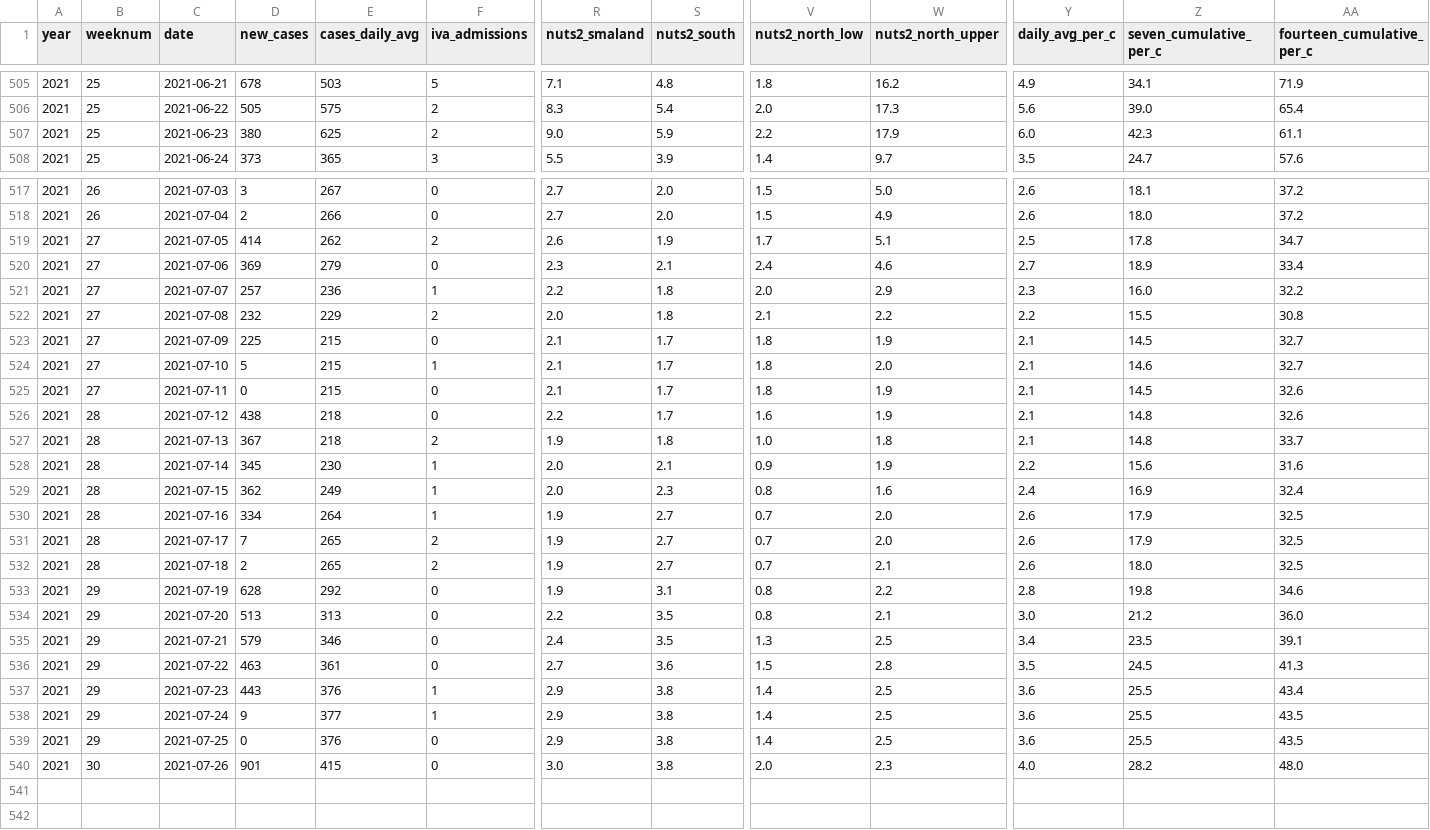
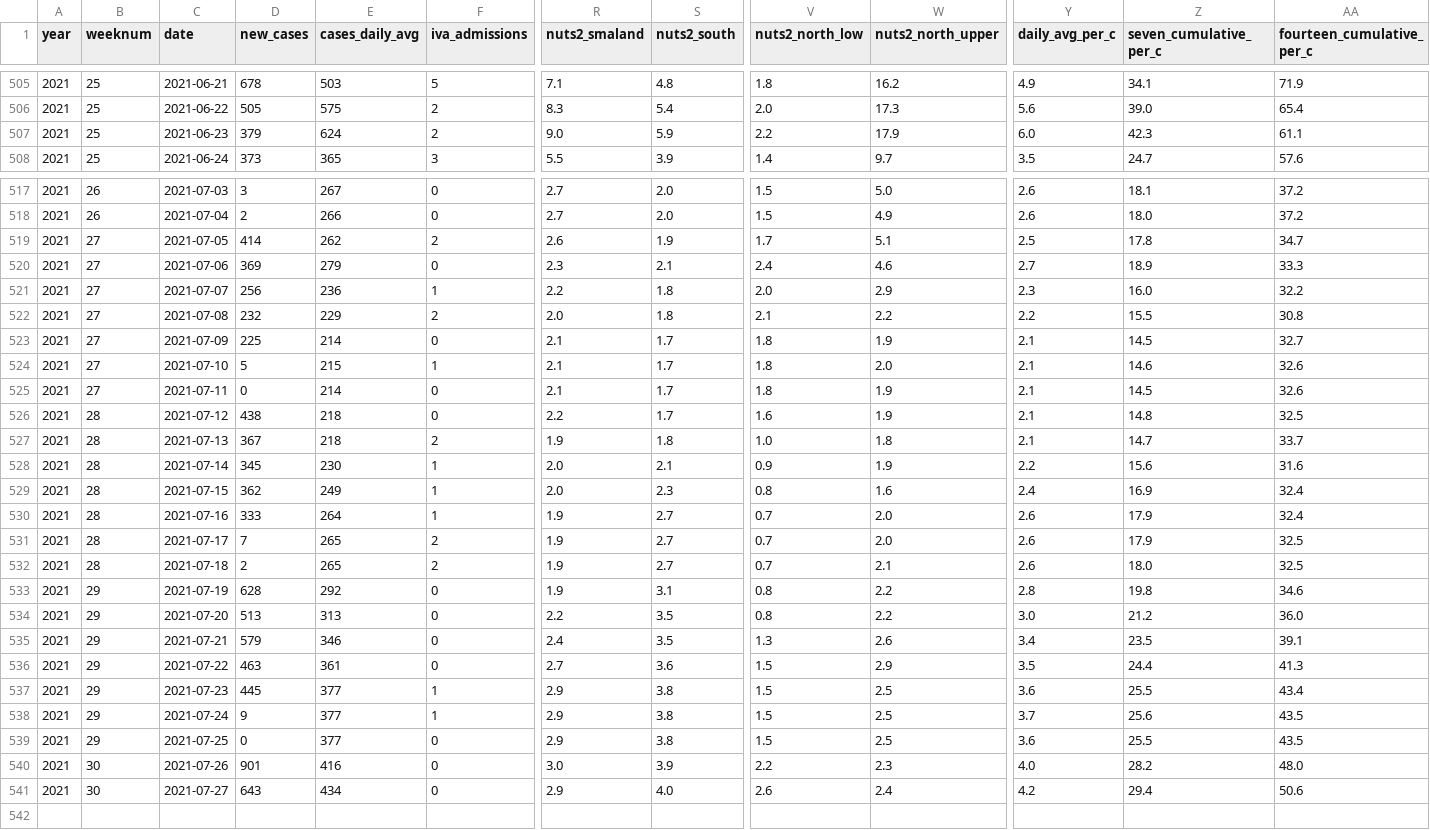
Before and after one commit to covidxix/csvdata, a CSV file: days.csv, drawn as a sheet; only a part is shown, gaps mark what is left out; rows hold the shown columns only; the diff covers the shown part only; the diff names each change by its address in the sheet, - before the commit and + after, or states it on an @@ line.

```diff
--- a/days.csv
+++ b/days.csv
-D507 (new_cases): 380
+D507 (new_cases): 379
-E507 (cases_daily_avg): 625
+E507 (cases_daily_avg): 624
-AA520 (fourteen_cumulative_per_c): 33.4
+AA520 (fourteen_cumulative_per_c): 33.3
-D521 (new_cases): 257
+D521 (new_cases): 256
-E523 (cases_daily_avg): 215
+E523 (cases_daily_avg): 214
-AA524 (fourteen_cumulative_per_c): 32.7
+AA524 (fourteen_cumulative_per_c): 32.6
-E525 (cases_daily_avg): 215
+E525 (cases_daily_avg): 214
-AA526 (fourteen_cumulative_per_c): 32.6
+AA526 (fourteen_cumulative_per_c): 32.5
-Z527 (seven_cumulative_per_c): 14.8
+Z527 (seven_cumulative_per_c): 14.7
-D530 (new_cases): 334
+D530 (new_cases): 333
-AA530 (fourteen_cumulative_per_c): 32.5
+AA530 (fourteen_cumulative_per_c): 32.4
-W534 (nuts2_north_upper): 2.1
+W534 (nuts2_north_upper): 2.2
-W535 (nuts2_north_upper): 2.5
+W535 (nuts2_north_upper): 2.6
-W536 (nuts2_north_upper): 2.8
+W536 (nuts2_north_upper): 2.9
-Z536 (seven_cumulative_per_c): 24.5
+Z536 (seven_cumulative_per_c): 24.4
-D537 (new_cases): 443
+D537 (new_cases): 445
-E537 (cases_daily_avg): 376
+E537 (cases_daily_avg): 377
-V537:V539 (nuts2_north_low): 1.4
+V537:V539 (nuts2_north_low): 1.5
-Y538 (daily_avg_per_c): 3.6
+Y538 (daily_avg_per_c): 3.7
-Z538 (seven_cumulative_per_c): 25.5
+Z538 (seven_cumulative_per_c): 25.6
-E539 (cases_daily_avg): 376
+E539 (cases_daily_avg): 377
-E540 (cases_daily_avg): 415
+E540 (cases_daily_avg): 416
-S540 (nuts2_south): 3.8
+S540 (nuts2_south): 3.9
-V540 (nuts2_north_low): 2.0
+V540 (nuts2_north_low): 2.2
+row 541: 2021 | 30 | 2021-07-27 | 643 | 434 | 0 | 2.9 | 4.0 | 2.6 | 2.4 | 4.2 | 29.4 | 50.6
```
Also changed, not shown: 3 edited cells elsewhere in this file, deaths.csv, iva.csv, 7 other files.
